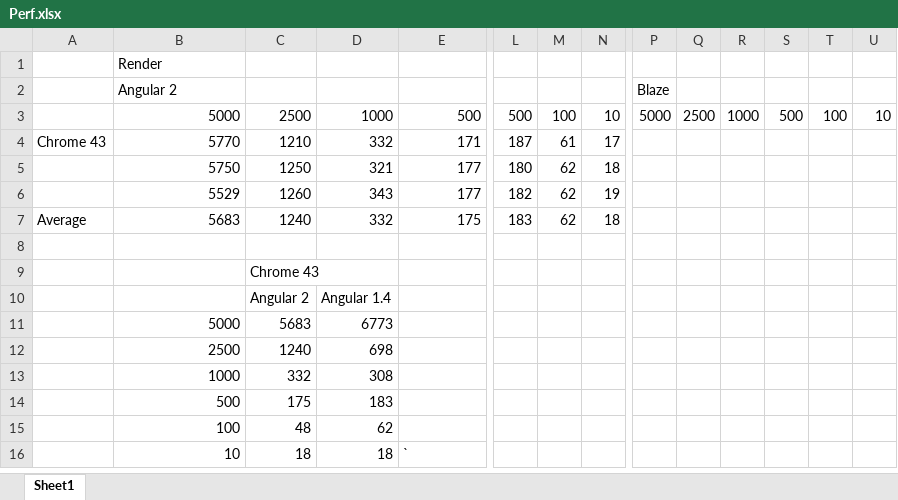
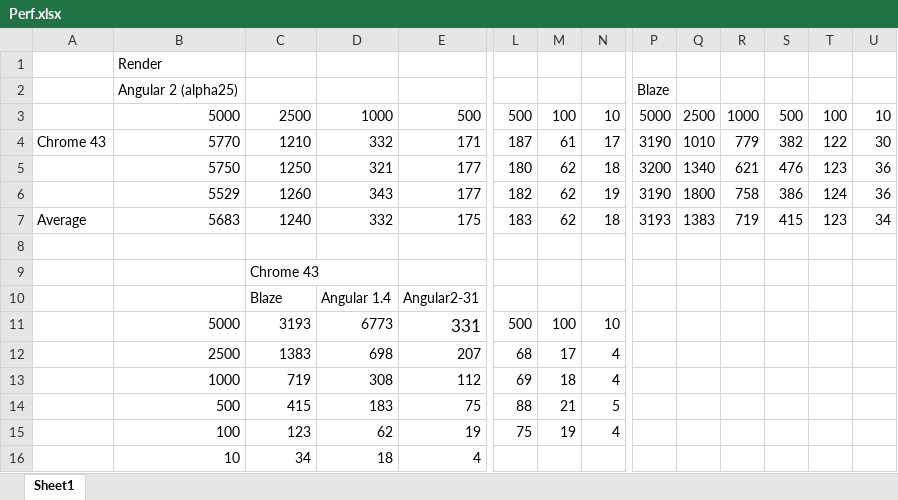
Before and after one commit to ShMcK/Angular2-Meteor-Demos, an Excel workbook: performance-tests/Perf.xlsx, sheet Sheet1, drawn as a sheet; only a part is shown, gaps mark what is left out; values as stored, in another font and other column widths than the file's, no borders; charts and pictures not drawn; removed rows and columns are numbered as before the commit, all else as after; rows hold the shown columns only; the diff names each change by its address in the sheet, - before the commit and + after, or states it on an @@ line.

Commit message:
updated tests

```diff
--- a/performance-tests/Perf.xlsx (sheet Sheet1)
+++ b/performance-tests/Perf.xlsx (sheet Sheet1)
-B2: Angular 2
+B2: Angular 2 (alpha25)
-P4: (empty)
+P4: 3190
-Q4: (empty)
+Q4: 1010
-R4: (empty)
+R4: 779
-S4: (empty)
+S4: 382
-T4: (empty)
+T4: 122
-U4: (empty)
+U4: 30
-P5: (empty)
+P5: 3200
-Q5: (empty)
+Q5: 1340
-R5: (empty)
+R5: 621
-S5: (empty)
+S5: 476
-T5: (empty)
+T5: 123
-U5:U6: (empty)
+U5:U6: 36
-P6: (empty)
+P6: 3190
-Q6: (empty)
+Q6: 1800
-R6: (empty)
+R6: 758
-S6: (empty)
+S6: 386
-T6: (empty)
+T6: 124
-P7: (empty)
+P7: 3193
-Q7: (empty)
+Q7: 1383
-R7: (empty)
+R7: 719
-S7: (empty)
+S7: 415
-T7: (empty)
+T7: 123
-U7: (empty)
+U7: 34
-row 10:  |  | Angular 2 | Angular 1.4
-row 11:  | 5000 | 5683 | 6773
-row 12:  | 2500 | 1240 | 698
-row 13:  | 1000 | 332 | 308
-row 14:  | 500 | 175 | 183
-row 15:  | 100 | 48 | 62
-row 16:  | 10 | 18 | 18 | `
+row 10:  |  | Blaze | Angular 1.4 | Angular2-31
+row 11:  | 5000 | 3193 | 6773 | 331 | 500 | 100 | 10
+row 12:  | 2500 | 1383 | 698 | 207 | 68 | 17 | 4
+row 13:  | 1000 | 719 | 308 | 112 | 69 | 18 | 4
+row 14:  | 500 | 415 | 183 | 75 | 88 | 21 | 5
+row 15:  | 100 | 123 | 62 | 19 | 75 | 19 | 4
+row 16:  | 10 | 34 | 18 | 4
```
Also changed, not shown: charts or pictures, 4 other files.
